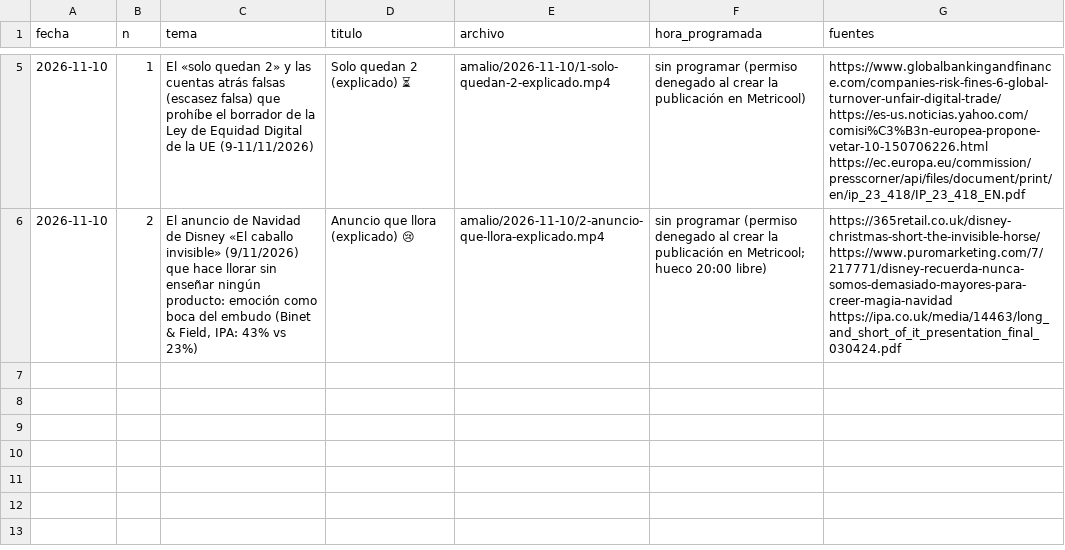
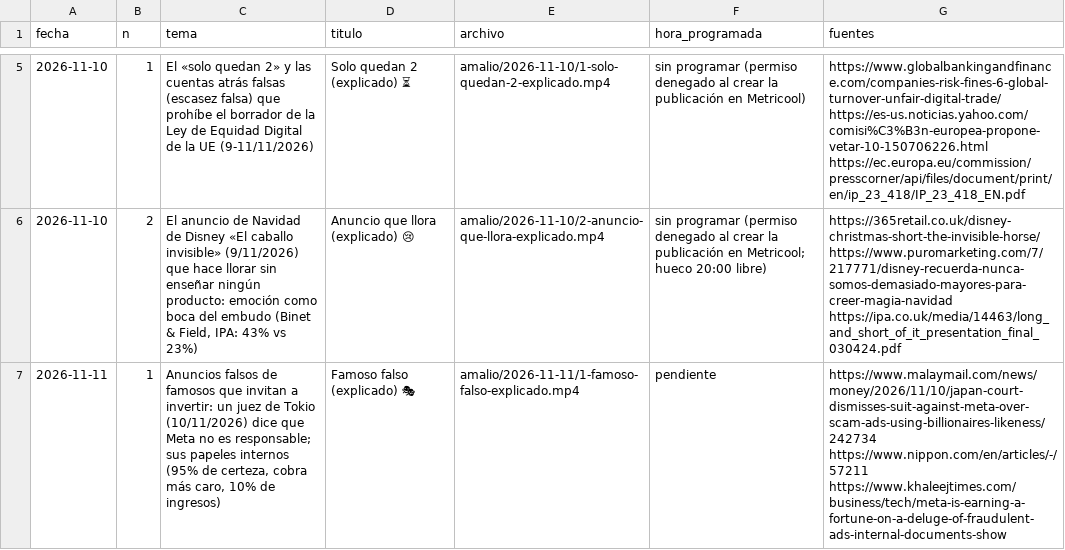
Before and after one commit to amaliogigu/reels-publicos, a TSV file: amalio/hechos.tsv, drawn as a sheet; only a part is shown, gaps mark what is left out; the diff names each change by its address in the sheet, - before the commit and + after, or states it on an @@ line.

```diff
--- a/amalio/hechos.tsv
+++ b/amalio/hechos.tsv
+row 7: 2026-11-11 | 1 | Anuncios falsos de famosos que invitan a invertir: un juez de Tokio (10/11/2026) dice que Meta no es responsable; sus papeles internos (95% de certeza, cobra más caro, 10% de ingresos) | Famoso falso (explicado) 🎭 | amalio/2026-11-11/1-famoso-falso-explicado.mp4 | pendiente | https://www.malaymail.com/news/money/2026/11/10/japan-court-dismisses-suit-against-meta-over-scam-ads-using-billionaires-likeness/242734 https://www.nippon.com/en/articles/-/57211 https://www.khaleejtimes.com/business/tech/meta-is-earning-a-fortune-on-a-deluge-of-fraudulent-ads-internal-documents-show
```
Also changed, not shown: 1 other file.
